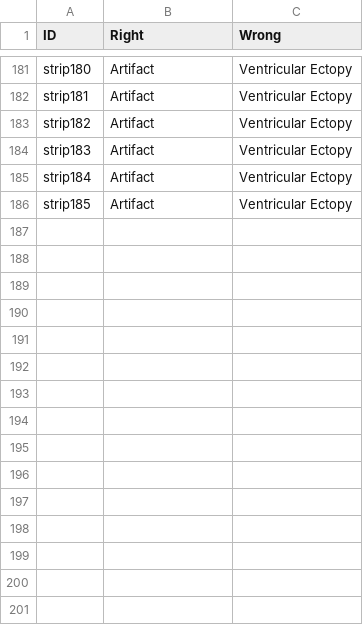
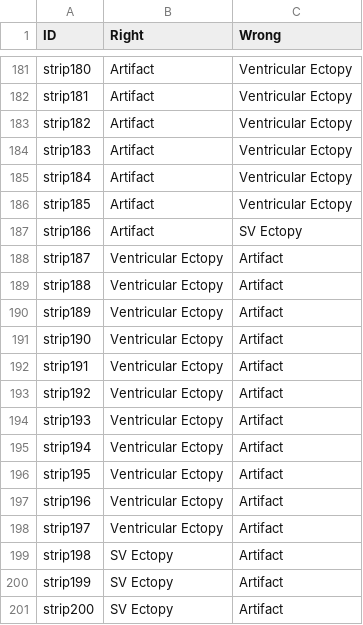
Before and after one commit to TAtk77/LMS-artifact-test, a CSV file: answer_key.csv, drawn as a sheet; only a part is shown, gaps mark what is left out; the diff names each change by its address in the sheet, - before the commit and + after, or states it on an @@ line.

Commit message:
added strips to #200

```diff
--- a/answer_key.csv
+++ b/answer_key.csv
+row 187: strip186 | Artifact | SV Ectopy
+row 188: strip187 | Ventricular Ectopy | Artifact
+row 189: strip188 | Ventricular Ectopy | Artifact
+row 190: strip189 | Ventricular Ectopy | Artifact
+row 191: strip190 | Ventricular Ectopy | Artifact
+row 192: strip191 | Ventricular Ectopy | Artifact
+row 193: strip192 | Ventricular Ectopy | Artifact
+row 194: strip193 | Ventricular Ectopy | Artifact
+row 195: strip194 | Ventricular Ectopy | Artifact
+row 196: strip195 | Ventricular Ectopy | Artifact
+row 197: strip196 | Ventricular Ectopy | Artifact
+row 198: strip197 | Ventricular Ectopy | Artifact
+row 199: strip198 | SV Ectopy | Artifact
+row 200: strip199 | SV Ectopy | Artifact
+row 201: strip200 | SV Ectopy | Artifact
```
Also changed, not shown: 3 other files.
